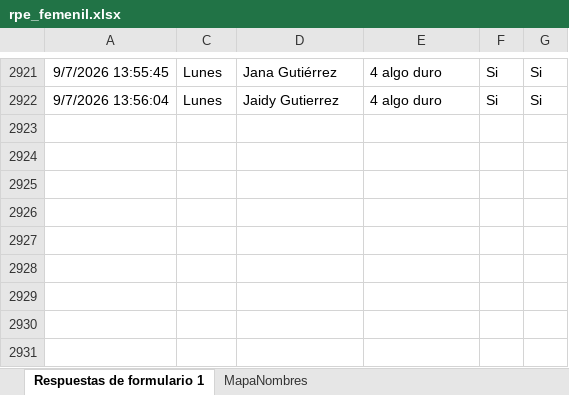
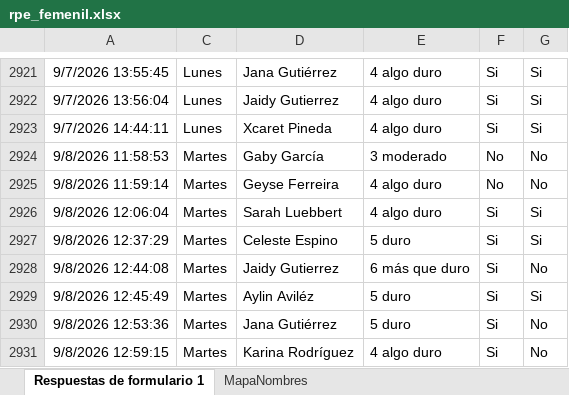
Before and after one commit to mr2293/dashboard_femenil, an Excel workbook: data/rpe_femenil.xlsx, sheet Respuestas de formulario 1, drawn as a sheet; only a part is shown, gaps mark what is left out; values as stored, in another font and other column widths than the file's, no borders; charts and pictures and conditional formats and table styles not drawn; the diff names each change by its address in the sheet, - before the commit and + after, or states it on an @@ line.

```diff
--- a/data/rpe_femenil.xlsx (sheet Respuestas de formulario 1)
+++ b/data/rpe_femenil.xlsx (sheet Respuestas de formulario 1)
+row 2923: 9/7/2026 14:44:11 | Lunes | Xcaret Pineda | 4 algo duro | Si | Si
+row 2924: 9/8/2026 11:58:53 | Martes | Gaby García | 3 moderado | No | No
+row 2925: 9/8/2026 11:59:14 | Martes | Geyse Ferreira | 4 algo duro | No | No
+row 2926: 9/8/2026 12:06:04 | Martes | Sarah Luebbert | 4 algo duro | Si | Si
+row 2927: 9/8/2026 12:37:29 | Martes | Celeste Espino | 5 duro | Si | Si
+row 2928: 9/8/2026 12:44:08 | Martes | Jaidy Gutierrez | 6 más que duro | Si | No
+row 2929: 9/8/2026 12:45:49 | Martes | Aylin Aviléz | 5 duro | Si | Si
+row 2930: 9/8/2026 12:53:36 | Martes | Jana Gutiérrez | 5 duro | Si | No
+row 2931: 9/8/2026 12:59:15 | Martes | Karina Rodríguez | 4 algo duro | Si | No
```
Also changed, not shown: hidden cells, data/cuestionario_femenil.xlsx.
